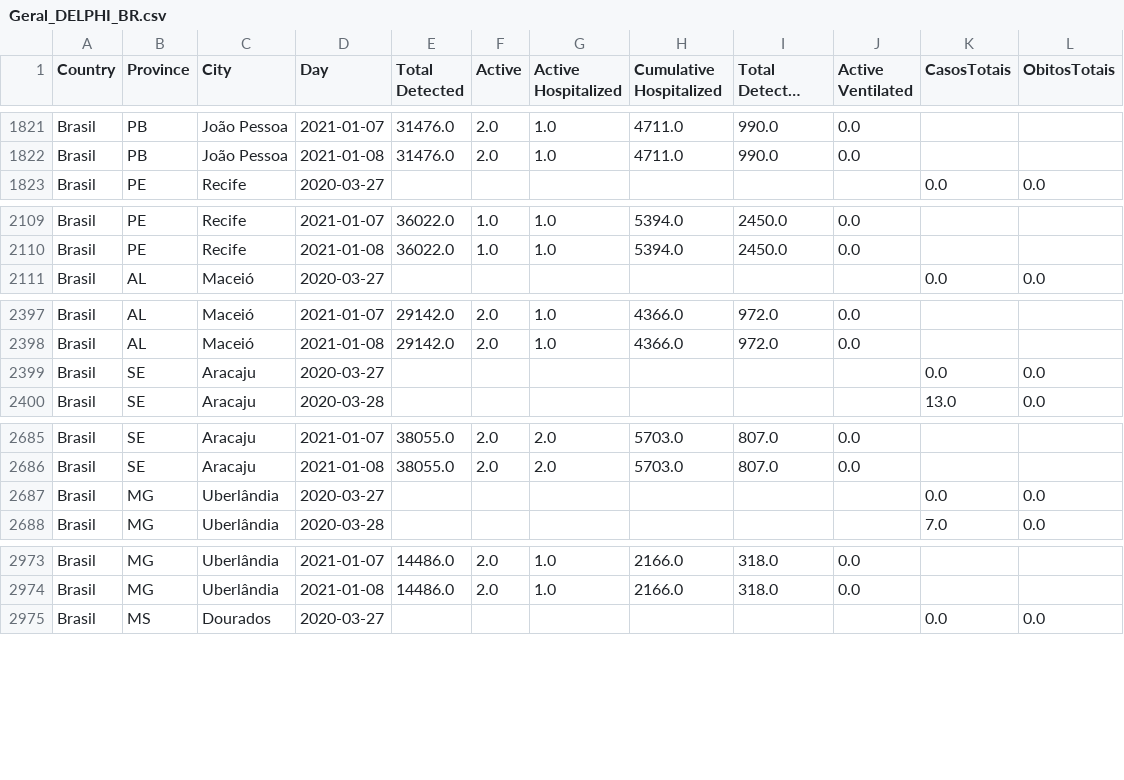
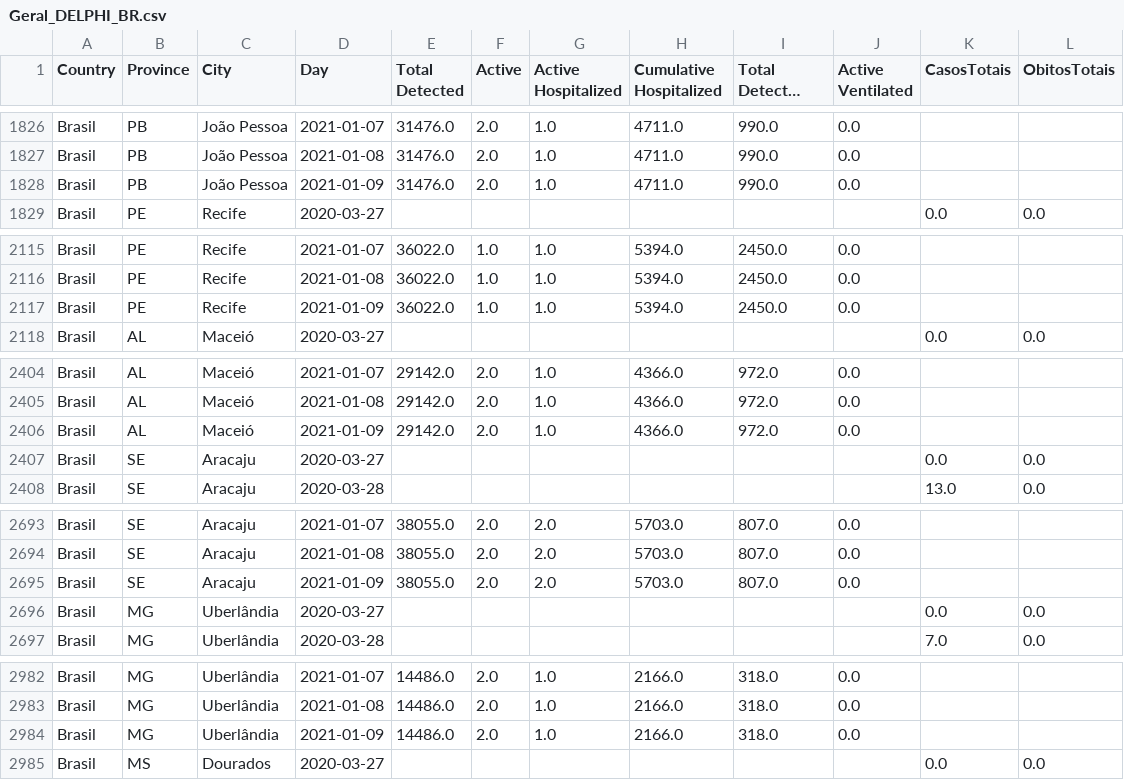
Before and after one commit to maboselli/DELPHI_Br, a CSV file: Geral_DELPHI_BR.csv, drawn as a sheet; only a part is shown, gaps mark what is left out; long unchanged cells end in …; the diff covers the shown part only; the diff names each change by its address in the sheet, - before the commit and + after, or states it on an @@ line.

```diff
--- a/Geral_DELPHI_BR.csv
+++ b/Geral_DELPHI_BR.csv
+row 1828: Brasil | PB | João Pessoa | 2021-01-09 | 31476.0 | 2.0 | 1.0 | 4711.0 | 990.0 | 0.0
+row 2117: Brasil | PE | Recife | 2021-01-09 | 36022.0 | 1.0 | 1.0 | 5394.0 | 2450.0 | 0.0
+row 2406: Brasil | AL | Maceió | 2021-01-09 | 29142.0 | 2.0 | 1.0 | 4366.0 | 972.0 | 0.0
+row 2695: Brasil | SE | Aracaju | 2021-01-09 | 38055.0 | 2.0 | 2.0 | 5703.0 | 807.0 | 0.0
+row 2984: Brasil | MG | Uberlândia | 2021-01-09 | 14486.0 | 2.0 | 1.0 | 2166.0 | 318.0 | 0.0
```
Also changed, not shown: 6 added rows elsewhere in this file, 12 other files.
